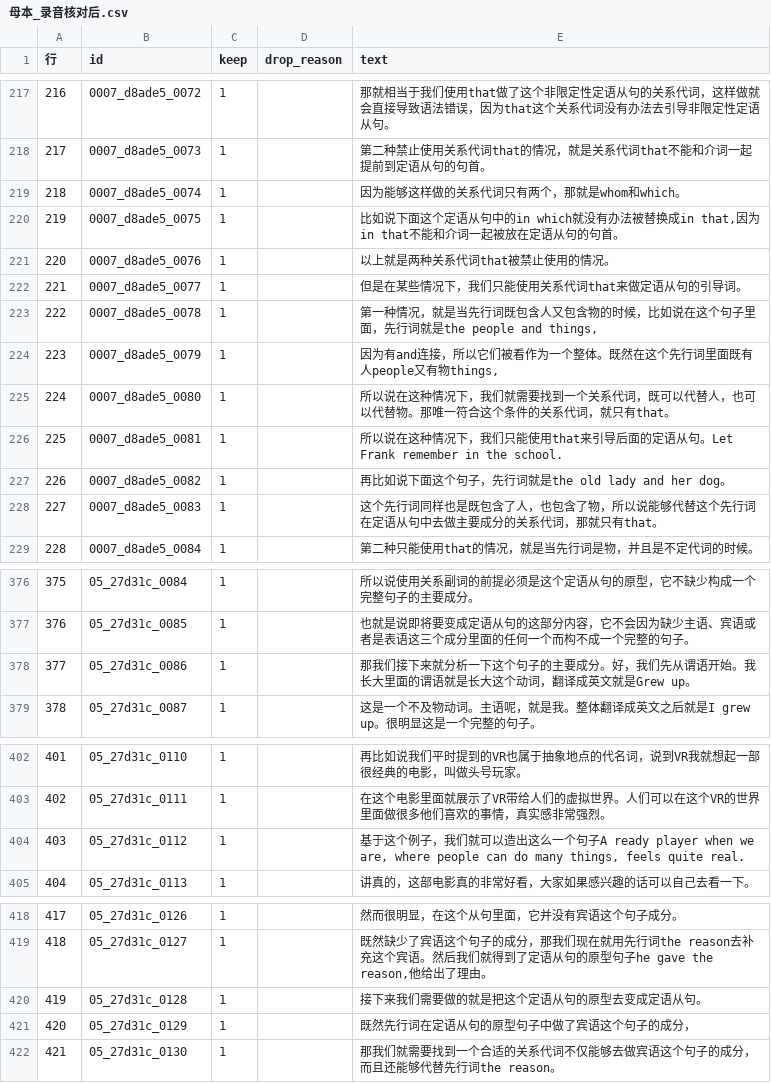
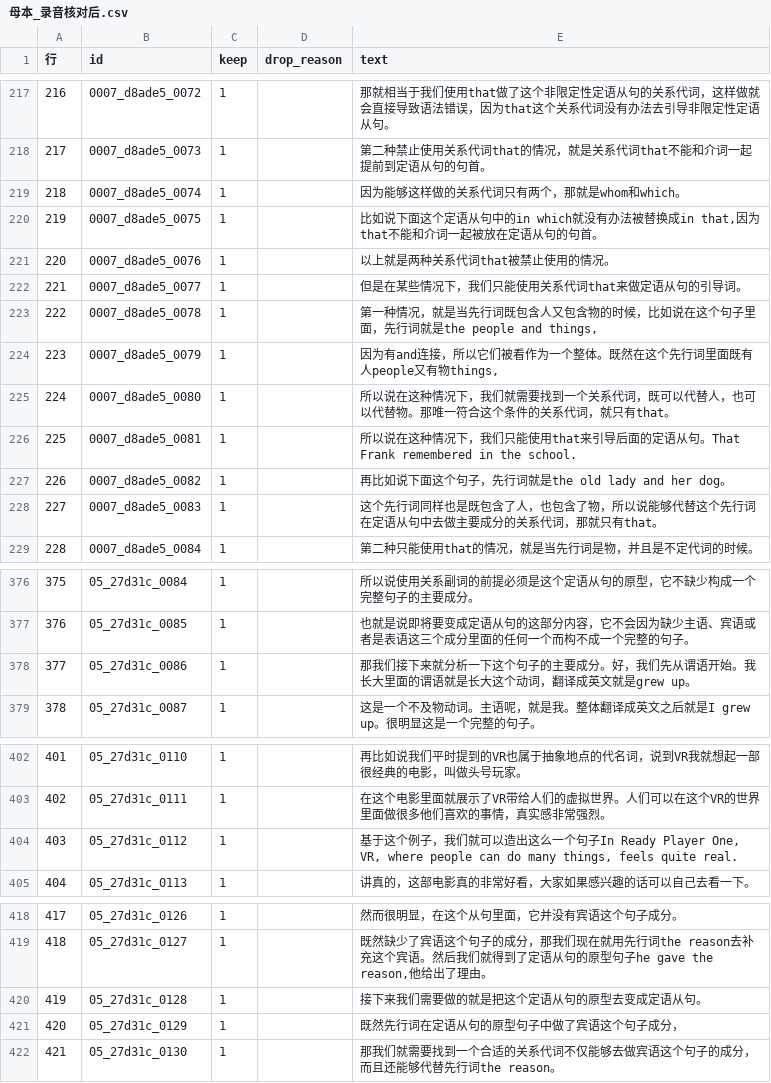
Before and after one commit to alienalgorithm/voicetwin, a CSV file: research/文字校正/老师的母本/母本_录音核对后.csv, drawn as a sheet; only a part is shown, gaps mark what is left out; the diff covers the shown part only.

```diff
--- a/research/文字校正/老师的母本/母本_录音核对后.csv
+++ b/research/文字校正/老师的母本/母本_录音核对后.csv
@@ -219,3 +219,3 @@
 218,0007_d8ade5_0074,1,,因为能够这样做的关系代词只有两个，那就是whom和which。
-219,0007_d8ade5_0075,1,,"比如说下面这个定语从句中的in which就没有办法被替换成in that,因为in that不能和介词一起被放在定语从句的句首。"
+219,0007_d8ade5_0075,1,,"比如说下面这个定语从句中的in which就没有办法被替换成in that,因为that不能和介词一起被放在定语从句的句首。"
 220,0007_d8ade5_0076,1,,以上就是两种关系代词that被禁止使用的情况。
@@ -225,3 +225,3 @@
 224,0007_d8ade5_0080,1,,所以说在这种情况下，我们就需要找到一个关系代词，既可以代替人，也可以代替物。那唯一符合这个条件的关系代词，就只有that。
-225,0007_d8ade5_0081,1,,所以说在这种情况下，我们只能使用that来引导后面的定语从句。Let Frank remember in the school.
+225,0007_d8ade5_0081,1,,所以说在这种情况下，我们只能使用that来引导后面的定语从句。That Frank remembered in the school.
 226,0007_d8ade5_0082,1,,再比如说下面这个句子，先行词就是the old lady and her dog。
@@ -377,3 +377,3 @@
 376,05_27d31c_0085,1,,也就是说即将要变成定语从句的这部分内容，它不会因为缺少主语、宾语或者是表语这三个成分里面的任何一个而构不成一个完整的句子。
-377,05_27d31c_0086,1,,那我们接下来就分析一下这个句子的主要成分。好，我们先从谓语开始。我长大里面的谓语就是长大这个动词，翻译成英文就是Grew up。
+377,05_27d31c_0086,1,,那我们接下来就分析一下这个句子的主要成分。好，我们先从谓语开始。我长大里面的谓语就是长大这个动词，翻译成英文就是grew up。
 378,05_27d31c_0087,1,,这是一个不及物动词。主语呢，就是我。整体翻译成英文之后就是I grew up。很明显这是一个完整的句子。
@@ -403,3 +403,3 @@
 402,05_27d31c_0111,1,,在这个电影里面就展示了VR带给人们的虚拟世界。人们可以在这个VR的世界里面做很多他们喜欢的事情，真实感非常强烈。
-403,05_27d31c_0112,1,,"基于这个例子，我们就可以造出这么一个句子A ready player when we are, where people can do many things, feels quite real."
+403,05_27d31c_0112,1,,"基于这个例子，我们就可以造出这么一个句子In Ready Player One, VR, where people can do many things, feels quite real."
 404,05_27d31c_0113,1,,讲真的，这部电影真的非常好看，大家如果感兴趣的话可以自己去看一下。
@@ -420,3 +420,3 @@
 419,05_27d31c_0128,1,,接下来我们需要做的就是把这个定语从句的原型去变成定语从句。
-420,05_27d31c_0129,1,,既然先行词在定语从句的原型句子中做了宾语这个句子的成分，
+420,05_27d31c_0129,1,,既然先行词在定语从句的原型句子中做了宾语这个句子成分，
 421,05_27d31c_0130,1,,那我们就需要找到一个合适的关系代词不仅能够去做宾语这个句子的成分，而且还能够代替先行词the reason。
```
Also changed, not shown: 1 edited cell elsewhere in this file, research/文字校正/老师的母本/录音核对改动_2026-11-24.tsv, 1 other file.
